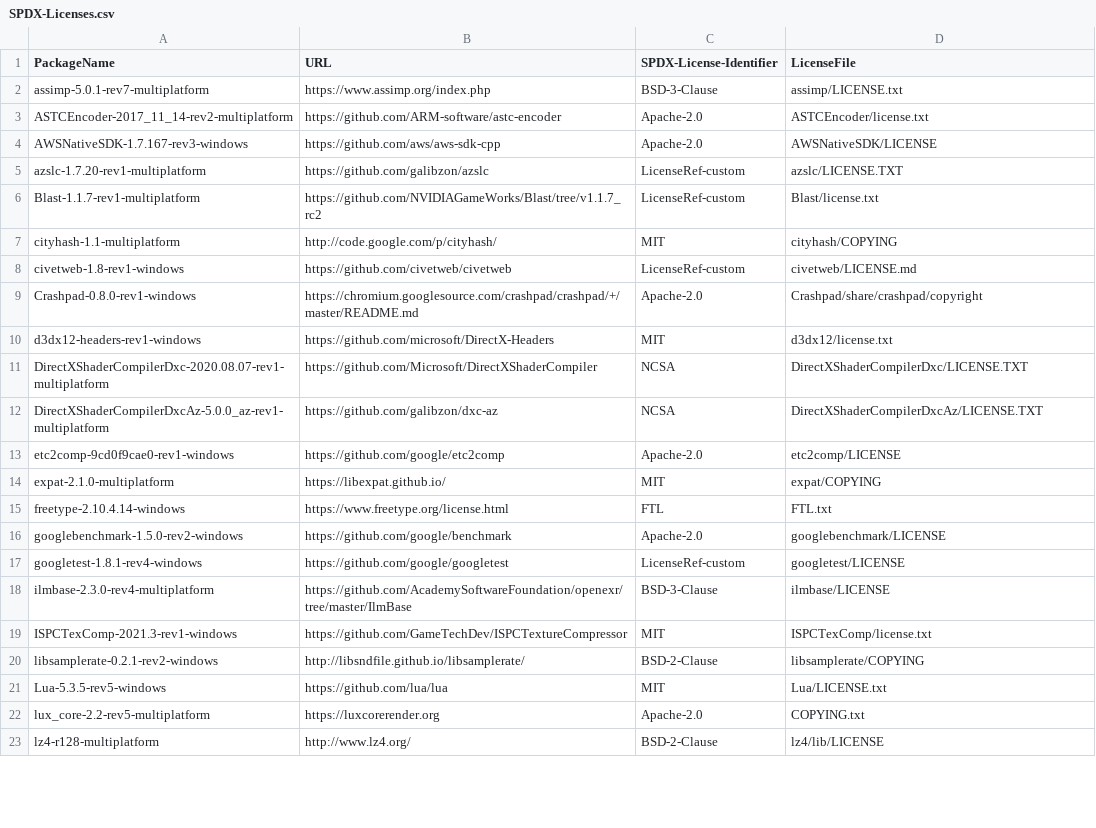
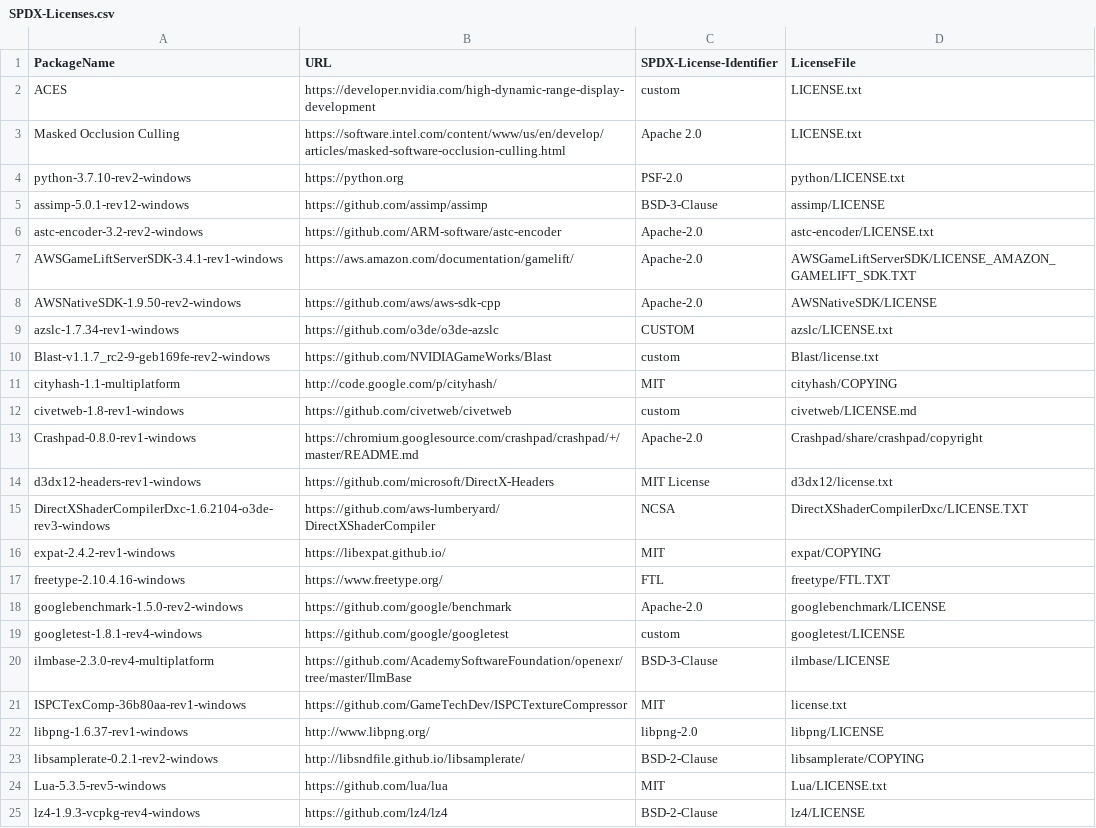
Before and after one commit to o3de/3p-package-source, a CSV file: SPDX-Licenses.csv, drawn as a sheet; only a part is shown; the diff covers the shown part only.

Commit message:
License file update and cleanup of old license file
Signed-off-by: Mike Chang <changml@amazon.com>

```diff
--- a/SPDX-Licenses.csv
+++ b/SPDX-Licenses.csv
@@ -1,23 +1,25 @@
 PackageName,URL,SPDX-License-Identifier,LicenseFile
-assimp-5.0.1-rev7-multiplatform,https://www.assimp.org/index.php,BSD-3-Clause,assimp/LICENSE.txt
-ASTCEncoder-2017_11_14-rev2-multiplatform,https://github.com/ARM-software/astc-encoder,Apache-2.0,ASTCEncoder/license.txt
-AWSNativeSDK-1.7.167-rev3-windows,https://github.com/aws/aws-sdk-cpp,Apache-2.0,AWSNativeSDK/LICENSE
-azslc-1.7.20-rev1-multiplatform,https://github.com/galibzon/azslc,LicenseRef-custom,azslc/LICENSE.TXT
-Blast-1.1.7-rev1-multiplatform,https://github.com/NVIDIAGameWorks/Blast/tree/v1.1.7_rc2,LicenseRef-custom,Blast/license.txt
+ACES,https://developer.nvidia.com/high-dynamic-range-display-development,custom,LICENSE.txt
+Masked Occlusion Culling,https://software.intel.com/content/www/us/en/develop/articles/masked-software-occlusion-culling.html,Apache 2.0,LICENSE.txt
+python-3.7.10-rev2-windows,https://python.org,PSF-2.0,python/LICENSE.txt
+assimp-5.0.1-rev12-windows,https://github.com/assimp/assimp,BSD-3-Clause,assimp/LICENSE
+astc-encoder-3.2-rev2-windows,https://github.com/ARM-software/astc-encoder,Apache-2.0,astc-encoder/LICENSE.txt
+AWSGameLiftServerSDK-3.4.1-rev1-windows,https://aws.amazon.com/documentation/gamelift/,Apache-2.0,AWSGameLiftServerSDK/LICENSE_AMAZON_GAMELIFT_SDK.TXT
+AWSNativeSDK-1.9.50-rev2-windows,https://github.com/aws/aws-sdk-cpp,Apache-2.0,AWSNativeSDK/LICENSE
+azslc-1.7.34-rev1-windows,https://github.com/o3de/o3de-azslc,CUSTOM,azslc/LICENSE.txt
+Blast-v1.1.7_rc2-9-geb169fe-rev2-windows,https://github.com/NVIDIAGameWorks/Blast,custom,Blast/license.txt
 cityhash-1.1-multiplatform,http://code.google.com/p/cityhash/,MIT,cityhash/COPYING
-civetweb-1.8-rev1-windows,https://github.com/civetweb/civetweb,LicenseRef-custom,civetweb/LICENSE.md
+civetweb-1.8-rev1-windows,https://github.com/civetweb/civetweb,custom,civetweb/LICENSE.md
 Crashpad-0.8.0-rev1-windows,https://chromium.googlesource.com/crashpad/crashpad/+/master/README.md,Apache-2.0,Crashpad/share/crashpad/copyright
-d3dx12-headers-rev1-windows,https://github.com/microsoft/DirectX-Headers,MIT,d3dx12/license.txt
-DirectXShaderCompilerDxc-2020.08.07-rev1-multiplatform,https://github.com/Microsoft/DirectXShaderCompiler,NCSA,DirectXShaderCompilerDxc/LICENSE.TXT
-DirectXShaderCompilerDxcAz-5.0.0_az-rev1-multiplatform,https://github.com/galibzon/dxc-az,NCSA,DirectXShaderCompilerDxcAz/LICENSE.TXT
-etc2comp-9cd0f9cae0-rev1-windows,https://github.com/google/etc2comp,Apache-2.0,etc2comp/LICENSE
-expat-2.1.0-multiplatform,https://libexpat.github.io/,MIT,expat/COPYING
-freetype-2.10.4.14-windows,https://www.freetype.org/license.html,FTL,FTL.txt
+d3dx12-headers-rev1-windows,https://github.com/microsoft/DirectX-Headers,MIT License,d3dx12/license.txt
+DirectXShaderCompilerDxc-1.6.2104-o3de-rev3-windows,https://github.com/aws-lumberyard/DirectXShaderCompiler,NCSA,DirectXShaderCompilerDxc/LICENSE.TXT
+expat-2.4.2-rev1-windows,https://libexpat.github.io/,MIT,expat/COPYING
+freetype-2.10.4.16-windows,https://www.freetype.org/,FTL,freetype/FTL.TXT
 googlebenchmark-1.5.0-rev2-windows,https://github.com/google/benchmark,Apache-2.0,googlebenchmark/LICENSE
-googletest-1.8.1-rev4-windows,https://github.com/google/googletest,LicenseRef-custom,googletest/LICENSE
+googletest-1.8.1-rev4-windows,https://github.com/google/googletest,custom,googletest/LICENSE
 ilmbase-2.3.0-rev4-multiplatform,https://github.com/AcademySoftwareFoundation/openexr/tree/master/IlmBase,BSD-3-Clause,ilmbase/LICENSE
-ISPCTexComp-2021.3-rev1-windows,https://github.com/GameTechDev/ISPCTextureCompressor,MIT,ISPCTexComp/license.txt
+ISPCTexComp-36b80aa-rev1-windows,https://github.com/GameTechDev/ISPCTextureCompressor,MIT,license.txt
+libpng-1.6.37-rev1-windows,http://www.libpng.org/,libpng-2.0,libpng/LICENSE
 libsamplerate-0.2.1-rev2-windows,http://libsndfile.github.io/libsamplerate/,BSD-2-Clause,libsamplerate/COPYING
 Lua-5.3.5-rev5-windows,https://github.com/lua/lua,MIT,Lua/LICENSE.txt
-lux_core-2.2-rev5-multiplatform,https://luxcorerender.org,Apache-2.0,COPYING.txt
-lz4-r128-multiplatform,http://www.lz4.org/,BSD-2-Clause,lz4/lib/LICENSE
+lz4-1.9.3-vcpkg-rev4-windows,https://github.com/lz4/lz4,BSD-2-Clause,lz4/LICENSE
```
Also changed, not shown: 4 added rows, 7 removed rows and 24 edited cells elsewhere in this file, 3 other files.
